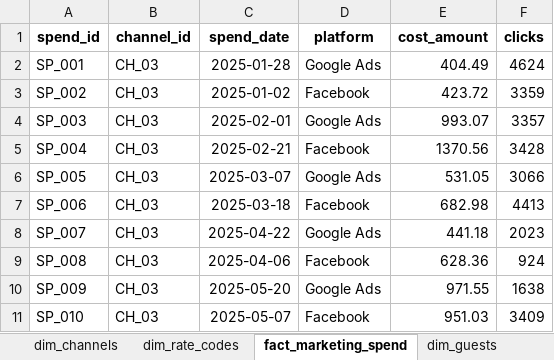
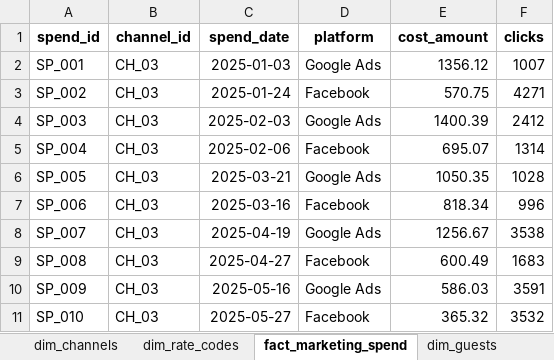
Before and after one commit to yanapatt/the-azure-stay-high-dis-cost, an Excel workbook: Data/AzureStay_Data_2025_EDA.xlsx, sheet fact_marketing_spend, drawn as a sheet; only a part is shown; values as stored, in another font and other column widths than the file's, no borders; table styles not drawn; the diff covers the shown part only; the diff names each change by its address in the sheet, - before the commit and + after, or states it on an @@ line.

```diff
--- a/Data/AzureStay_Data_2025_EDA.xlsx (sheet fact_marketing_spend)
+++ b/Data/AzureStay_Data_2025_EDA.xlsx (sheet fact_marketing_spend)
-C2 (spend_date): 2025-01-28
+C2 (spend_date): 2025-01-03
-E2 (cost_amount): 404.49
+E2 (cost_amount): 1356.12
-F2 (clicks): 4624
+F2 (clicks): 1007
-C3 (spend_date): 2025-01-02
+C3 (spend_date): 2025-01-24
-E3 (cost_amount): 423.72
+E3 (cost_amount): 570.75
-F3 (clicks): 3359
+F3 (clicks): 4271
-C4 (spend_date): 2025-02-01
+C4 (spend_date): 2025-02-03
-E4 (cost_amount): 993.07
+E4 (cost_amount): 1400.39
-F4 (clicks): 3357
+F4 (clicks): 2412
-C5 (spend_date): 2025-02-21
+C5 (spend_date): 2025-02-06
-E5 (cost_amount): 1370.56
+E5 (cost_amount): 695.07
-F5 (clicks): 3428
+F5 (clicks): 1314
-C6 (spend_date): 2025-03-07
+C6 (spend_date): 2025-03-21
-E6 (cost_amount): 531.05
+E6 (cost_amount): 1050.35
-F6 (clicks): 3066
+F6 (clicks): 1028
-C7 (spend_date): 2025-03-18
+C7 (spend_date): 2025-03-16
-E7 (cost_amount): 682.98
+E7 (cost_amount): 818.34
-F7 (clicks): 4413
+F7 (clicks): 996
-C8 (spend_date): 2025-04-22
+C8 (spend_date): 2025-04-19
-E8 (cost_amount): 441.18
+E8 (cost_amount): 1256.67
-F8 (clicks): 2023
+F8 (clicks): 3538
-C9 (spend_date): 2025-04-06
+C9 (spend_date): 2025-04-27
-E9 (cost_amount): 628.36
+E9 (cost_amount): 600.49
-F9 (clicks): 924
+F9 (clicks): 1683
-C10 (spend_date): 2025-05-20
+C10 (spend_date): 2025-05-16
-E10 (cost_amount): 971.55
+E10 (cost_amount): 586.03
-F10 (clicks): 1638
+F10 (clicks): 3591
-C11 (spend_date): 2025-05-07
+C11 (spend_date): 2025-05-27
-E11 (cost_amount): 951.03
+E11 (cost_amount): 365.32
-F11 (clicks): 3409
+F11 (clicks): 3532
```
Also changed, not shown: 42 edited cells elsewhere in this sheet, sheet fact_daily_inventory, sheet fact_bookings.
